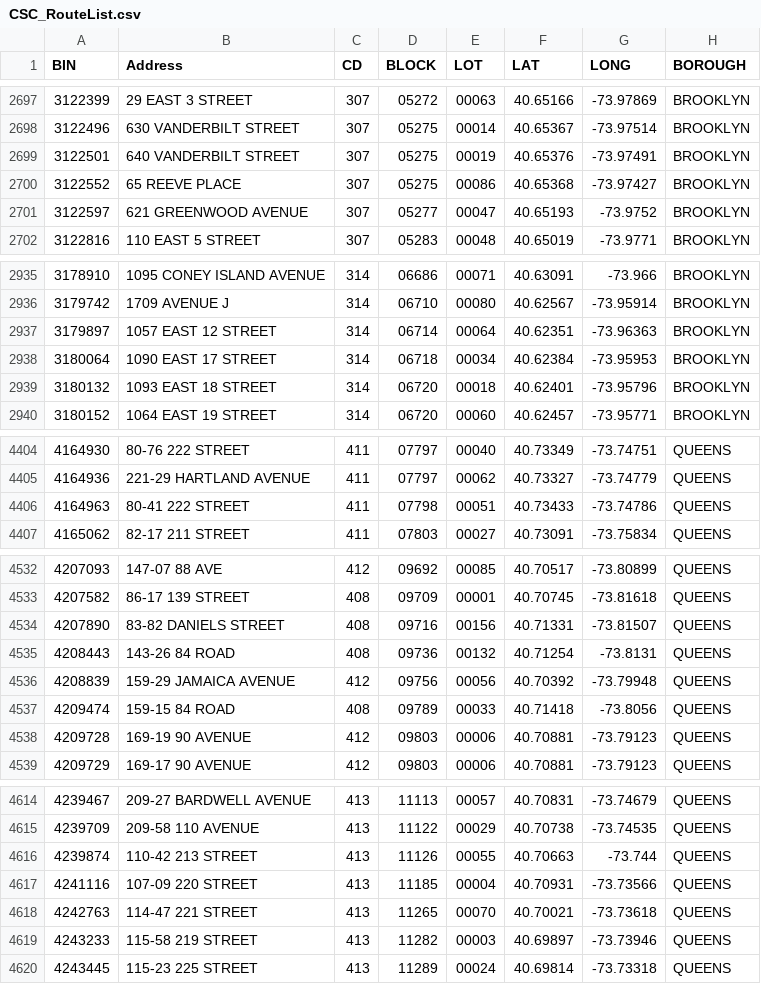
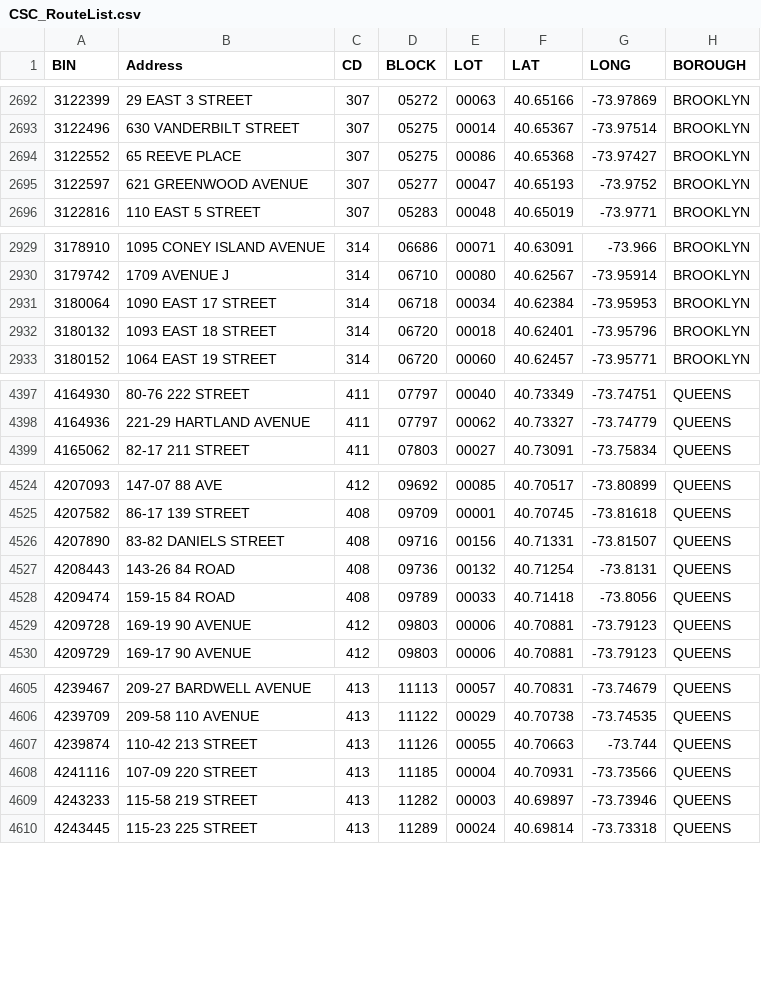
Before and after one commit to NYCDOB/SiteSafety_V2, a CSV file: data/CSC_RouteList.csv, drawn as a sheet; only a part is shown, gaps mark what is left out; the diff covers the shown part only.

```diff
--- a/data/CSC_RouteList.csv
+++ b/data/CSC_RouteList.csv
@@ -2698,3 +2693,2 @@ BIN,Address,CD,BLOCK,LOT,LAT,LONG,BOROUGH
 3122496,630 VANDERBILT STREET,307,05275,00014,40.65367,-73.97514,BROOKLYN
-3122501,640 VANDERBILT STREET,307,05275,00019,40.65376,-73.97491,BROOKLYN
 3122552,65 REEVE PLACE,307,05275,00086,40.65368,-73.97427,BROOKLYN
@@ -2936,3 +2930,2 @@ BIN,Address,CD,BLOCK,LOT,LAT,LONG,BOROUGH
 3179742,1709 AVENUE J,314,06710,00080,40.62567,-73.95914,BROOKLYN
-3179897,1057 EAST   12 STREET,314,06714,00064,40.62351,-73.96363,BROOKLYN
 3180064,1090 EAST   17 STREET,314,06718,00034,40.62384,-73.95953,BROOKLYN
@@ -4405,3 +4398,2 @@ BIN,Address,CD,BLOCK,LOT,LAT,LONG,BOROUGH
 4164936,221-29 HARTLAND AVENUE,411,07797,00062,40.73327,-73.74779,QUEENS
-4164963,80-41 222 STREET,411,07798,00051,40.73433,-73.74786,QUEENS
 4165062,82-17 211 STREET,411,07803,00027,40.73091,-73.75834,QUEENS
@@ -4535,3 +4527,2 @@ BIN,Address,CD,BLOCK,LOT,LAT,LONG,BOROUGH
 4208443,143-26 84 ROAD,408,09736,00132,40.71254,-73.8131,QUEENS
-4208839,159-29 JAMAICA AVENUE,412,09756,00056,40.70392,-73.79948,QUEENS
 4209474,159-15 84 ROAD,408,09789,00033,40.71418,-73.8056,QUEENS
@@ -4617,3 +4608,2 @@ BIN,Address,CD,BLOCK,LOT,LAT,LONG,BOROUGH
 4241116,107-09 220 STREET,413,11185,00004,40.70931,-73.73566,QUEENS
-4242763,114-47 221 STREET,413,11265,00070,40.70021,-73.73618,QUEENS
 4243233,115-58 219 STREET,413,11282,00003,40.69897,-73.73946,QUEENS
```
Also changed, not shown: 9 removed rows elsewhere in this file, 1 other file.
